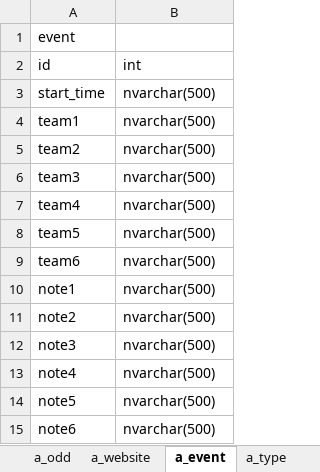
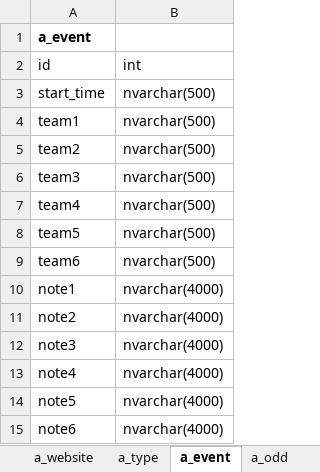
Before and after one commit to NewCasino/web_helper, an Excel workbook: match_helper/match_helper/data/sql/create table/Table.xlsx, sheet a_event, drawn as a sheet; values as stored, in another font and other column widths than the file's, no borders; the diff names each change by its address in the sheet, - before the commit and + after, or states it on an @@ line.

```diff
--- a/match_helper/match_helper/data/sql/create table/Table.xlsx (sheet a_event)
+++ b/match_helper/match_helper/data/sql/create table/Table.xlsx (sheet a_event)
@@ sheet tab order changed: a_website | a_type | a_event | a_odd @@
-A1 (id): event
+A1 (id): a_event
-A1 bold: off
+A1 bold: on
-B10:B15 (int): nvarchar(500)
+B10:B15 (int): nvarchar(4000)
```
Also changed, not shown: sheet a_type, sheet a_website, sheet a_odd, 4 other files.
